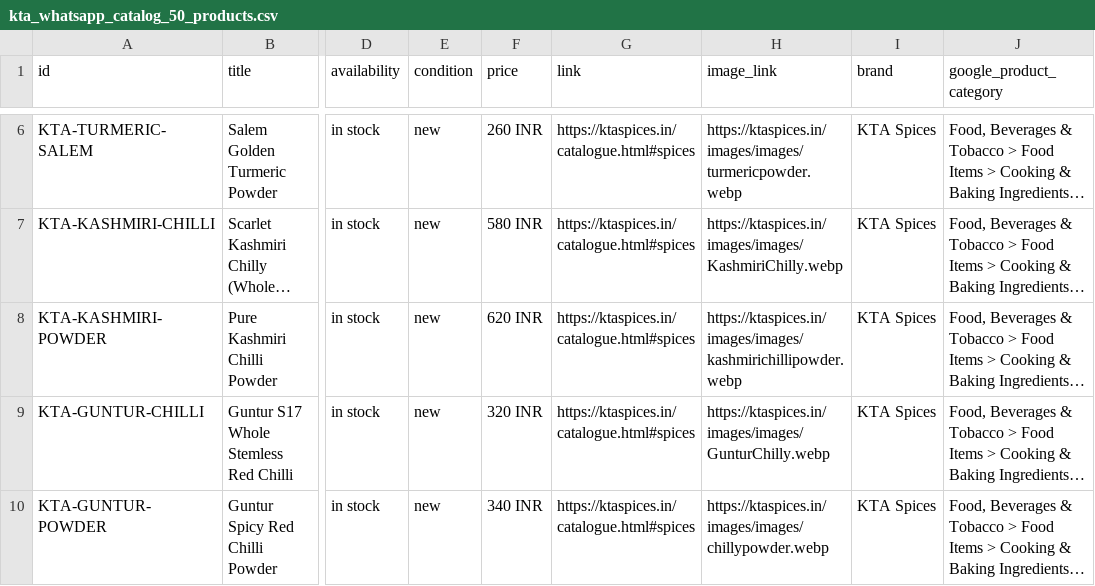
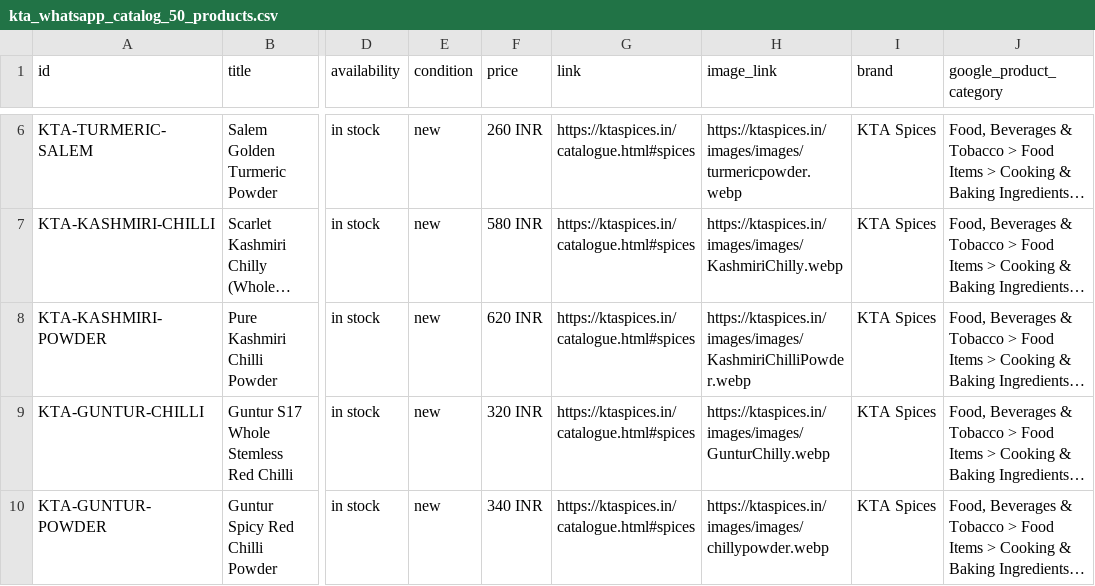
Before and after one commit to basheerkottayar3-creator/KTA, a CSV file: kta_whatsapp_catalog_50_products.csv, drawn as a sheet; only a part is shown, gaps mark what is left out; long unchanged cells end in …; the diff names each change by its address in the sheet, - before the commit and + after, or states it on an @@ line.

Commit message:
Add Kashmiri Chilli Powder (WebP and clean WhatsApp PNG) and update catalogue to 42 Spices + 9 Dry Fruits (51 Varieties)

```diff
--- a/kta_whatsapp_catalog_50_products.csv
+++ b/kta_whatsapp_catalog_50_products.csv
-H8 (image_link): https://ktaspices.in/images/images/kashmirichillipowder.webp
+H8 (image_link): https://ktaspices.in/images/images/KashmiriChilliPowder.webp
```
Also changed, not shown: 9 other files.
